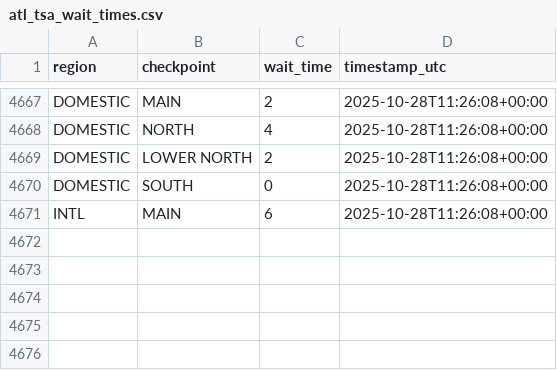
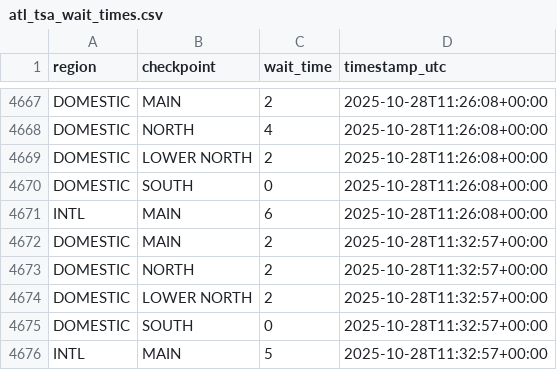
Before and after one commit to charlesminshew/atl-tsa-wait-times, a CSV file: data/atl_tsa_wait_times.csv, drawn as a sheet; only a part is shown, gaps mark what is left out.

```diff
--- a/data/atl_tsa_wait_times.csv
+++ b/data/atl_tsa_wait_times.csv
@@ -4671 +4671,6 @@ DOMESTIC,SOUTH,0,2025-10-28T11:26:08+00:00
 INTL,MAIN,6,2025-10-28T11:26:08+00:00
+DOMESTIC,MAIN,2,2025-10-28T11:32:57+00:00
+DOMESTIC,NORTH,2,2025-10-28T11:32:57+00:00
+DOMESTIC,LOWER NORTH,2,2025-10-28T11:32:57+00:00
+DOMESTIC,SOUTH,0,2025-10-28T11:32:57+00:00
+INTL,MAIN,5,2025-10-28T11:32:57+00:00
```
